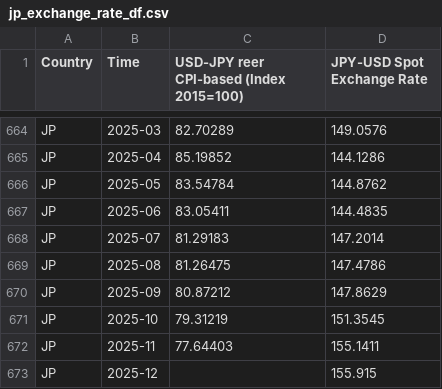
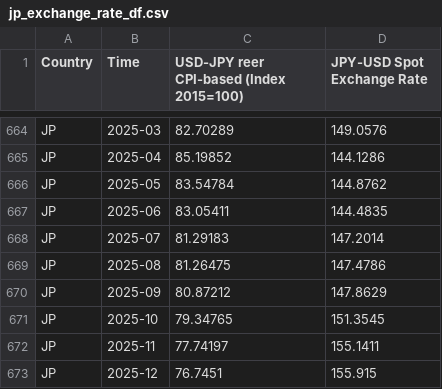
Before and after one commit to EliaLand/PVAR_japan_endogenous_money, a CSV file: Data/Aggregated/jp_exchange_rate_df.csv, drawn as a sheet; only a part is shown, gaps mark what is left out.

```diff
--- a/Data/Aggregated/jp_exchange_rate_df.csv
+++ b/Data/Aggregated/jp_exchange_rate_df.csv
@@ -670,4 +670,4 @@ JP,2025-08,81.26475,147.4786
 JP,2025-09,80.87212,147.8629
-JP,2025-10,79.31219,151.3545
-JP,2025-11,77.64403,155.1411
-JP,2025-12,,155.915
+JP,2025-10,79.34765,151.3545
+JP,2025-11,77.74197,155.1411
+JP,2025-12,76.7451,155.915
```
Also changed, not shown: Data/Aggregated/jp_policy_rate_df.csv, Data/Aggregated/jp_stocks_pv_df.csv, 7 other files.
